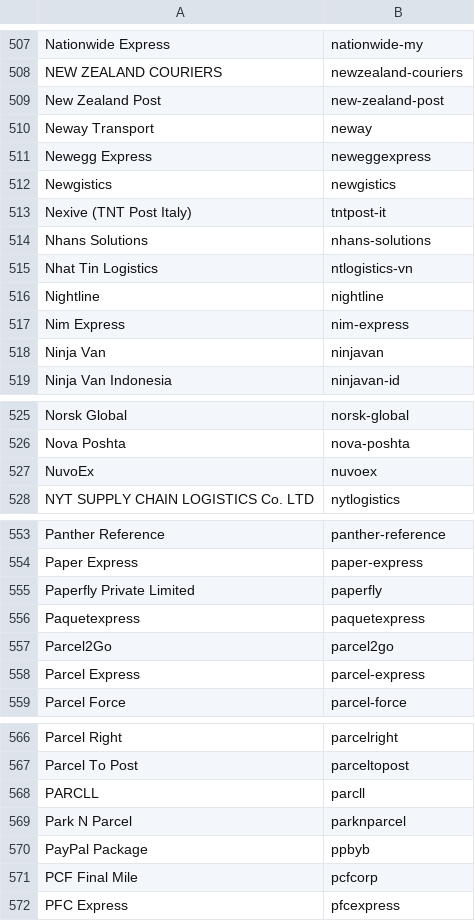
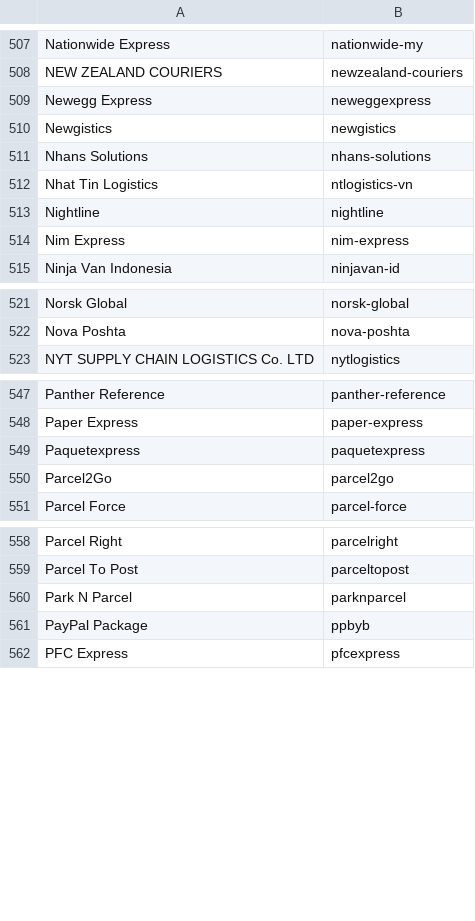
Before and after one commit to bigcommerce/dev-docs, a CSV file: assets/csv/tracking_carrier_values.csv, drawn as a sheet; only a part is shown, gaps mark what is left out; the diff covers the shown part only.

```diff
--- a/assets/csv/tracking_carrier_values.csv
+++ b/assets/csv/tracking_carrier_values.csv
@@ -508,7 +508,4 @@ Nationwide Express,nationwide-my
 NEW ZEALAND COURIERS,newzealand-couriers
-New Zealand Post,new-zealand-post
-Neway Transport,neway
 Newegg Express,neweggexpress
 Newgistics,newgistics
-Nexive (TNT Post Italy),tntpost-it
 Nhans Solutions,nhans-solutions
@@ -517,3 +514,2 @@ Nightline,nightline
 Nim Express,nim-express
-Ninja Van,ninjavan
 Ninja Van Indonesia,ninjavan-id
@@ -526,3 +522,2 @@ Norsk Global,norsk-global
 Nova Poshta,nova-poshta
-NuvoEx,nuvoex
 NYT SUPPLY CHAIN LOGISTICS Co. LTD,nytlogistics
@@ -554,6 +548,4 @@ Panther Reference,panther-reference
 Paper Express,paper-express
-Paperfly Private Limited,paperfly
 Paquetexpress,paquetexpress
 Parcel2Go,parcel2go
-Parcel Express,parcel-express
 Parcel Force,parcel-force
@@ -567,6 +559,4 @@ Parcel Right,parcelright
 Parcel To Post,parceltopost
-PARCLL,parcll
 Park N Parcel,parknparcel
 PayPal Package,ppbyb
-PCF Final Mile,pcfcorp
 PFC Express,pfcexpress
```
Also changed, not shown: 16 removed rows elsewhere in this file.
